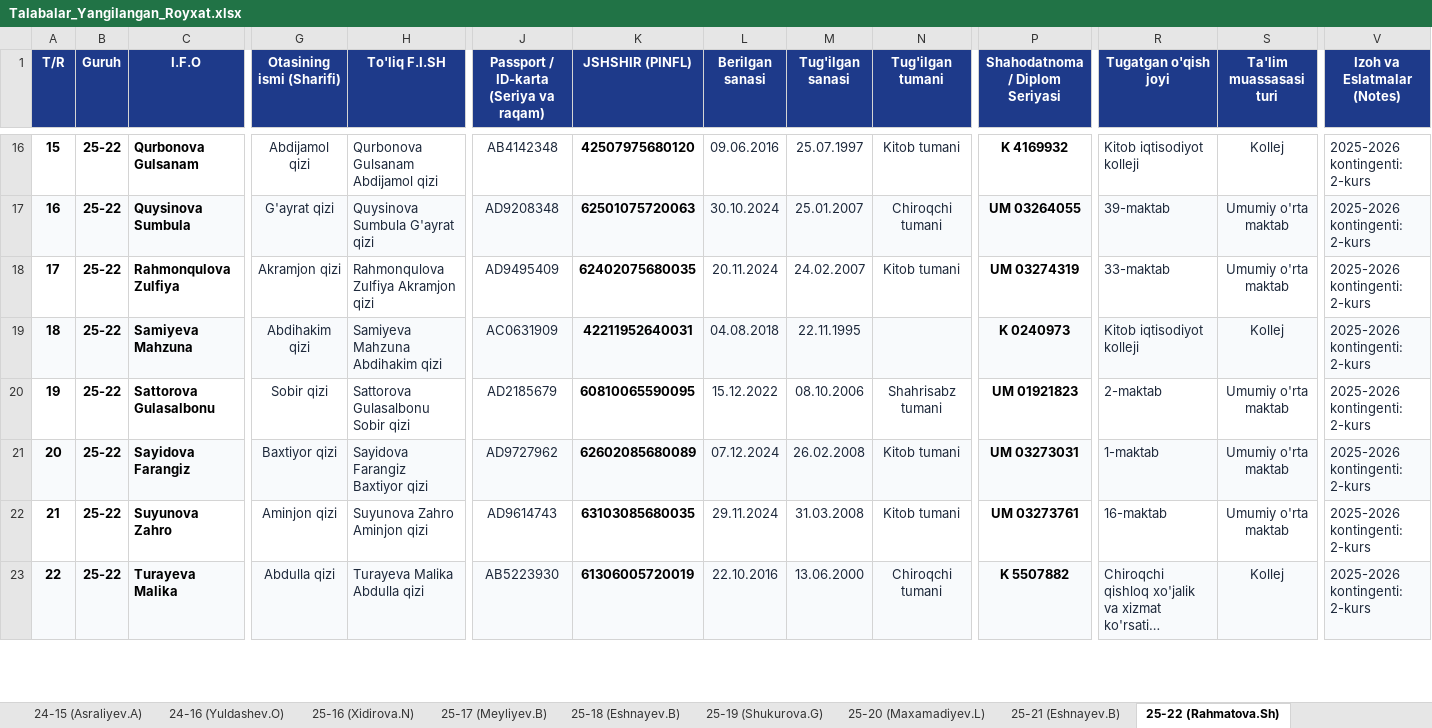
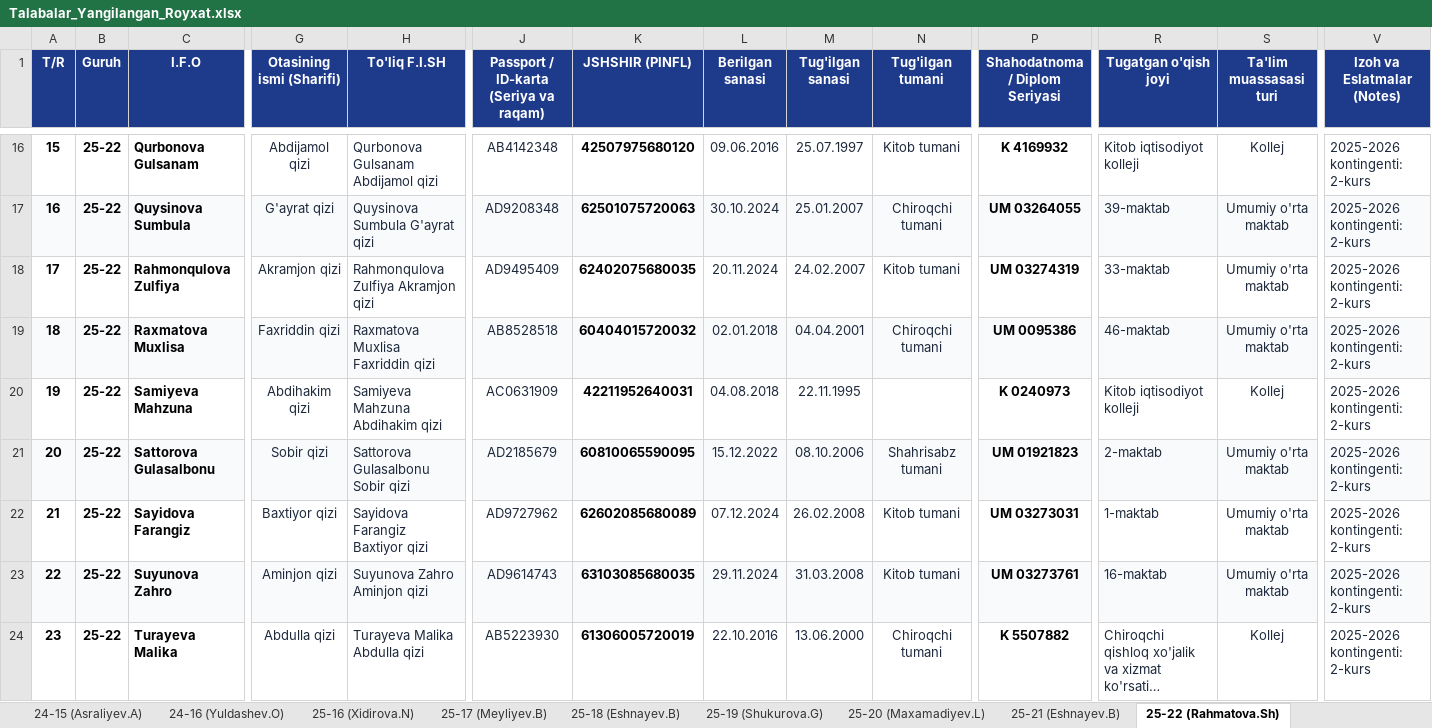
Before and after one commit to talabapc-tech/talabalar-jadvali, an Excel workbook: data/Talabalar_Yangilangan_Royxat.xlsx, sheet 25-22 (Rahmatova.Sh), drawn as a sheet; only a part is shown, gaps mark what is left out; long unchanged cells end in …; values as stored, in another font and other column widths than the file's, no borders; addresses are those after the commit; rows hold the shown columns only; the diff covers the shown part only; the diff names each change by its address in the sheet, - before the commit and + after, or states it on an @@ line.

Commit message:
Auto: talaba ma'lumotlari yangilandi (2026-10-26 12:11:53)

```diff
--- a/data/Talabalar_Yangilangan_Royxat.xlsx (sheet 25-22 (Rahmatova.Sh))
+++ b/data/Talabalar_Yangilangan_Royxat.xlsx (sheet 25-22 (Rahmatova.Sh))
+row 19: 18 | 25-22 | Raxmatova Muxlisa | Faxriddin qizi | Raxmatova Muxlisa Faxriddin qizi | AB8528518 | 60404015720032 | 02.01.2018 | 04.04.2001 | Chiroqchi tumani | UM 0095386 | 46-maktab | Umumiy o'rta maktab | 2025-2026 kontingenti: 2-kurs
@@ column A (T/R) renumbered from row 20 down @@
-A20:V20 fill: #F8FAFC
+A20:V20 fill: none
-A21:V21 fill: none
+A21:V21 fill: #F8FAFC
-A22:V22 fill: #F8FAFC
+A22:V22 fill: none
-A23:V23 fill: none
+A23:V23 fill: #F8FAFC
-A24:V24 fill: #F8FAFC
+A24:V24 fill: none
```
Also changed, not shown: cell formats elsewhere in this sheet, sheet Jami, data/Talabalar_Toliq_Royxati.xlsx, qayta_tekshiruv/Talabalar_Yangilangan_Royxat.xlsx, 14 other files.
